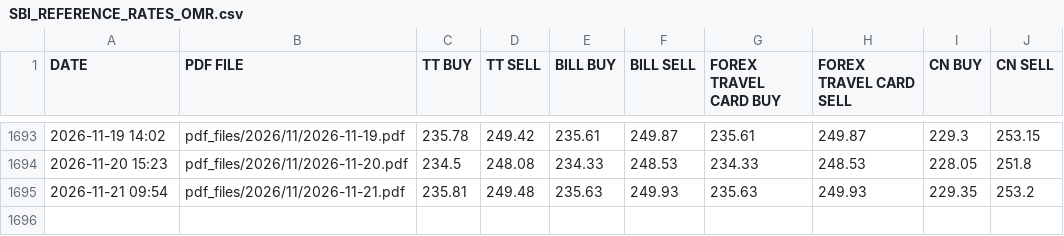
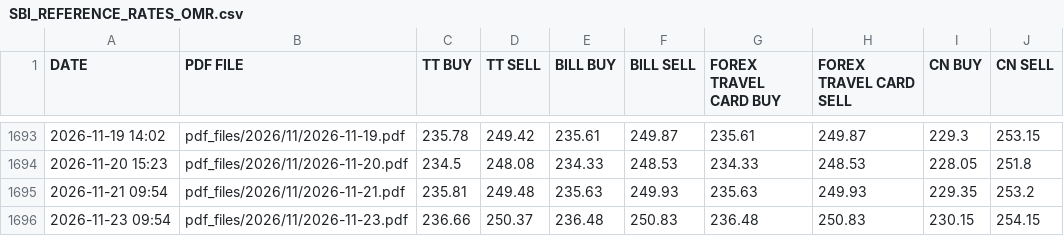
Before and after one commit to passingthrulife/personal_tax_filing, a CSV file: csv_files/SBI_REFERENCE_RATES_OMR.csv, drawn as a sheet; only a part is shown, gaps mark what is left out; the diff names each change by its address in the sheet, - before the commit and + after, or states it on an @@ line.

```diff
--- a/csv_files/SBI_REFERENCE_RATES_OMR.csv
+++ b/csv_files/SBI_REFERENCE_RATES_OMR.csv
+row 1696: 2026-11-23 09:54 | pdf_files/2026/11/2026-11-23.pdf | 236.66 | 250.37 | 236.48 | 250.83 | 236.48 | 250.83 | 230.15 | 254.15
```
Also changed, not shown: csv_files/SBI_REFERENCE_RATES_BHD.csv, csv_files/SBI_REFERENCE_RATES_CHF.csv, 28 other files.
